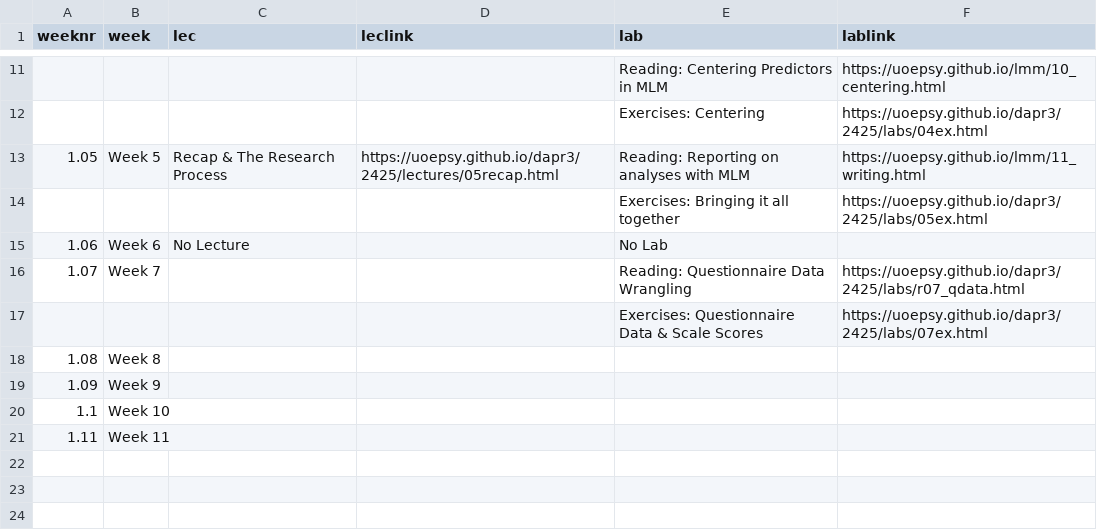
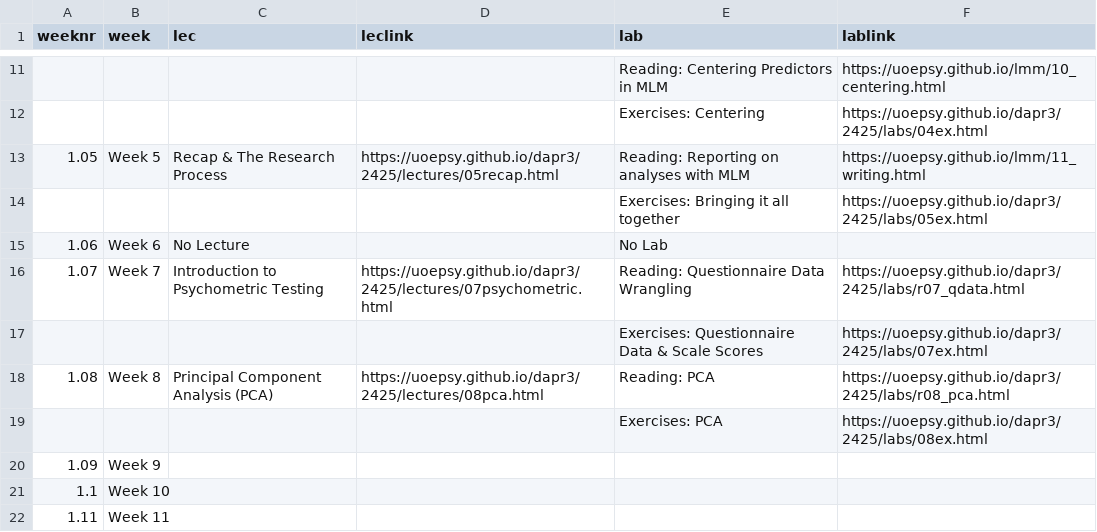
Before and after one commit to uoepsy/dapr3, a CSV file: docs/2425/course_materials.csv, drawn as a sheet; only a part is shown, gaps mark what is left out.

```diff
--- a/docs/2425/course_materials.csv
+++ b/docs/2425/course_materials.csv
@@ -16,5 +16,6 @@ weeknr,week,lec,leclink,lab,lablink
 1.06,Week 6,No Lecture,,No Lab,
-1.07,Week 7,,,Reading:  Questionnaire Data Wrangling,https://uoepsy.github.io/dapr3/2425/labs/r07_qdata.html
+1.07,Week 7,Introduction to Psychometric Testing,https://uoepsy.github.io/dapr3/2425/lectures/07psychometric.html,Reading:  Questionnaire Data Wrangling,https://uoepsy.github.io/dapr3/2425/labs/r07_qdata.html
 ,,,,Exercises: Questionnaire Data & Scale Scores,https://uoepsy.github.io/dapr3/2425/labs/07ex.html
-1.08,Week 8,,,,
+1.08,Week 8,Principal Component Analysis (PCA),https://uoepsy.github.io/dapr3/2425/lectures/08pca.html,Reading: PCA,https://uoepsy.github.io/dapr3/2425/labs/r08_pca.html
+,,,,Exercises: PCA,https://uoepsy.github.io/dapr3/2425/labs/08ex.html
 1.09,Week 9,,,,
```
Also changed, not shown: 1 other file.
